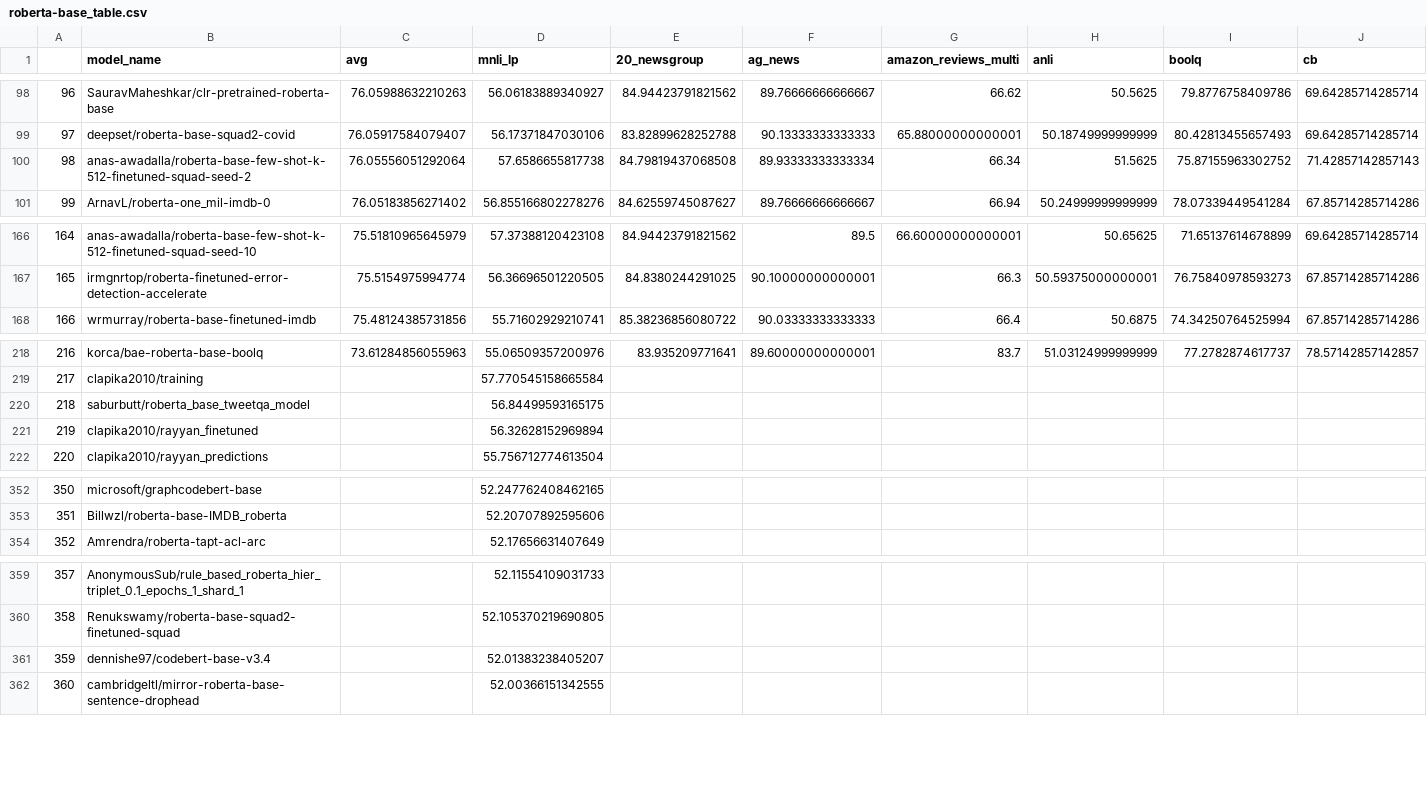
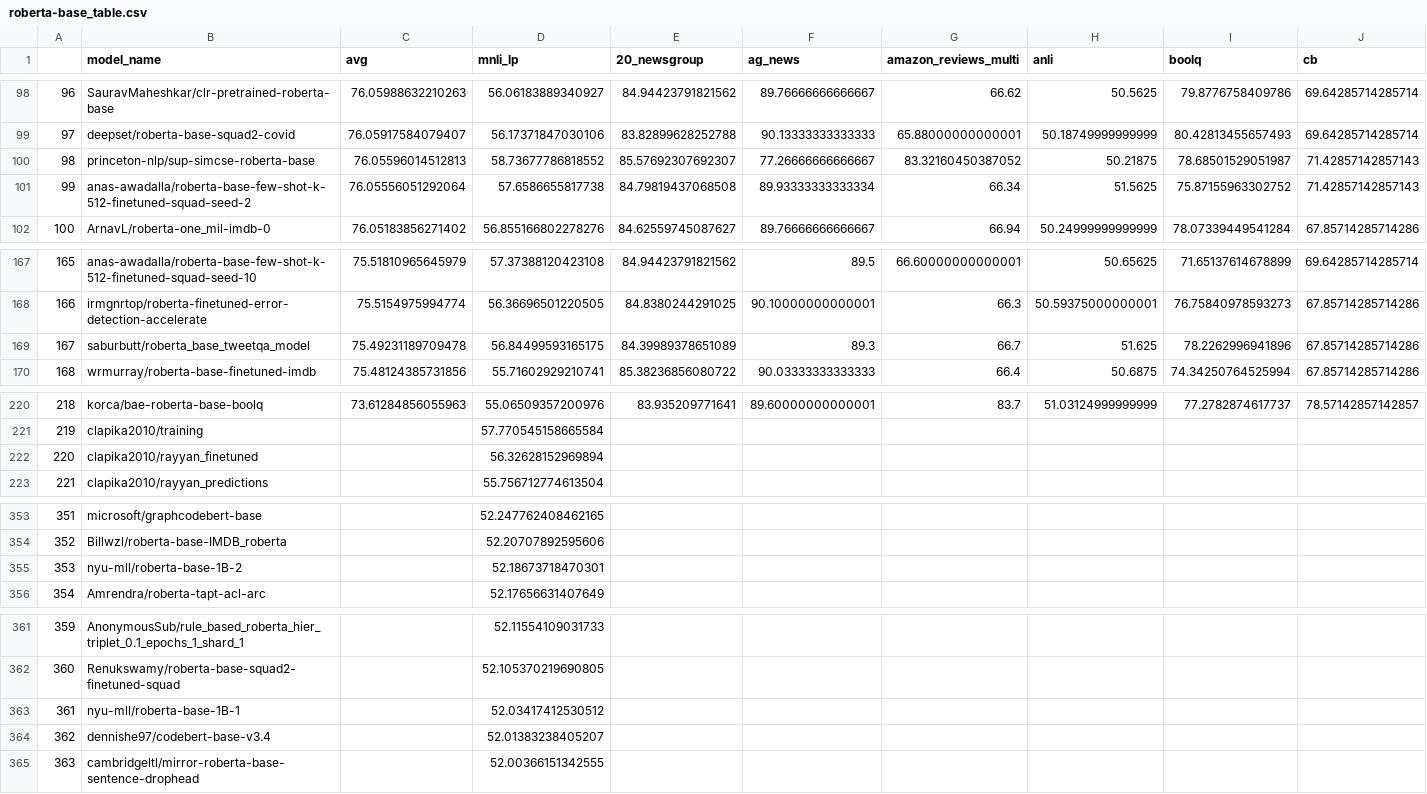
Before and after one commit to IBM/model-recycling, a CSV file: results/roberta-base_table.csv, drawn as a sheet; only a part is shown, gaps mark what is left out; removed rows and columns are numbered as before the commit, all else as after; rows hold the shown columns only; the diff covers the shown part only; the diff names each change by its address in the sheet, - before the commit and + after, or states it on an @@ line.

```diff
--- a/results/roberta-base_table.csv
+++ b/results/roberta-base_table.csv
+row 100: 98 | princeton-nlp/sup-simcse-roberta-base | 76.05596014512813 | 58.73677786818552 | 85.57692307692307 | 77.26666666666667 | 83.32160450387052 | 50.21875 | 78.68501529051987 | 71.42857142857143
@@ column A renumbered from row 101 down @@
+row 169: 167 | saburbutt/roberta_base_tweetqa_model | 75.49231189709478 | 56.84499593165175 | 84.39989378651089 | 89.3 | 66.7 | 51.625 | 78.2262996941896 | 67.85714285714286
-row 220: 218 | saburbutt/roberta_base_tweetqa_model |  | 56.84499593165175
+row 355: 353 | nyu-mll/roberta-base-1B-2 |  | 52.18673718470301
+row 363: 361 | nyu-mll/roberta-base-1B-1 |  | 52.03417412530512
```
Also changed, not shown: 3 added rows elsewhere in this file, results/bert-base-cased_table.csv, results/bert-base-uncased_table.csv, 5 other files.
